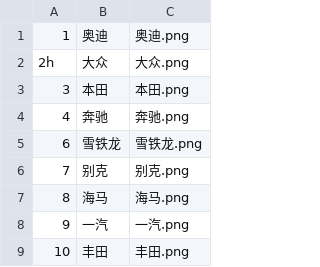
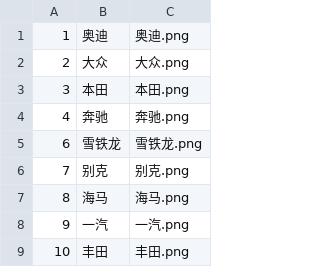
Before and after one commit to yqwoe/giant, a CSV file: car_brands.csv, drawn as a sheet; only a part is shown.

```diff
--- a/car_brands.csv
+++ b/car_brands.csv
@@ -1,3 +1,3 @@
 1,奥迪,奥迪.png
-2h,大众,大众.png
+2,大众,大众.png
 3,本田,本田.png
```
Also changed, not shown: 2 other files.
